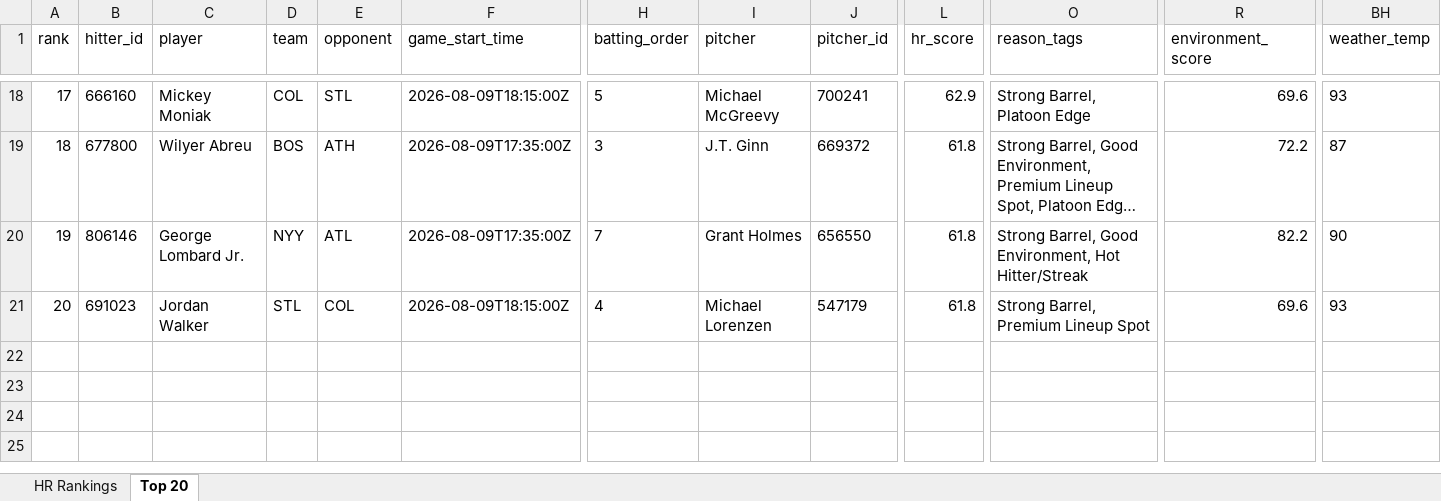
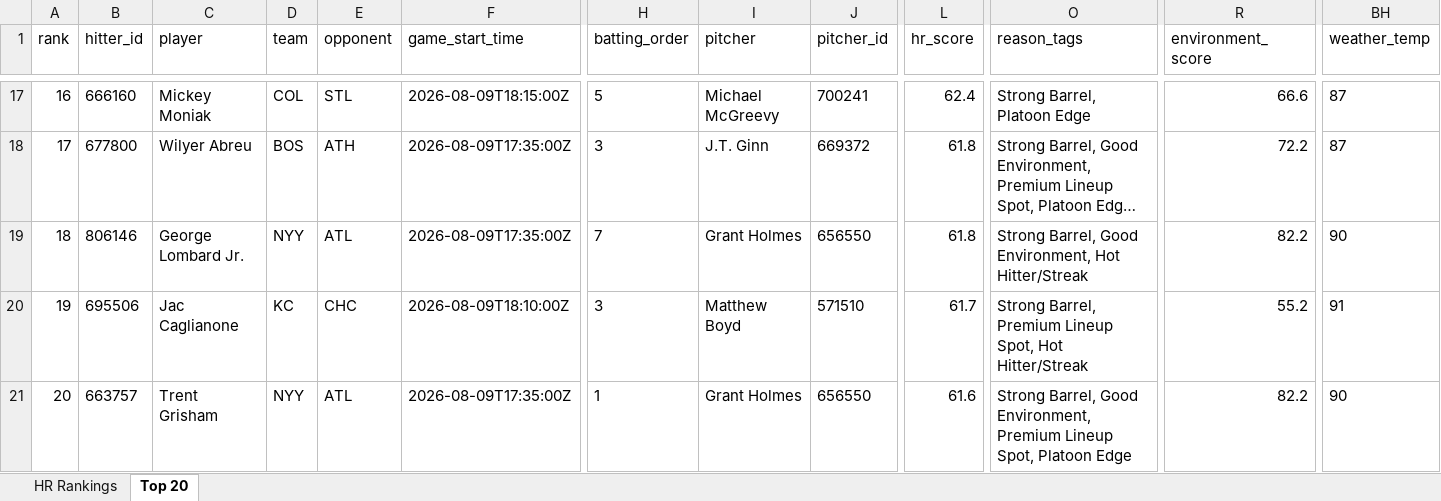
Before and after one commit to etbell28/hitter-tool, an Excel workbook: outputs/daily/hr_rankings_2026-08-09_full.xlsx, sheet Top 20, drawn as a sheet; only a part is shown, gaps mark what is left out; long unchanged cells end in …; values as stored, in another font and other column widths than the file's, no borders; addresses are those after the commit; rows hold the shown columns only; the diff covers the shown part only; the diff names each change by its address in the sheet, - before the commit and + after, or states it on an @@ line.

```diff
--- a/outputs/daily/hr_rankings_2026-08-09_full.xlsx (sheet Top 20)
+++ b/outputs/daily/hr_rankings_2026-08-09_full.xlsx (sheet Top 20)
-A17 (rank): 17
+A17 (rank): 16
-L17 (hr_score): 62.9
+L17 (hr_score): 62.4
-R17 (environment_score): 69.6
+R17 (environment_score): 66.6
-BH17 (weather_temp): 93
+BH17 (weather_temp): 87
-A18 (rank): 18
+A18 (rank): 17
-A19 (rank): 19
+A19 (rank): 18
+row 20: 19 | 695506 | Jac Caglianone | KC | CHC | 2026-08-09T18:10:00Z | 3 | Matthew Boyd | 571510 | 61.7 | Strong Barrel, Premium Lineup Spot, Hot Hitter/Streak | 55.2 | 91
-B21 (hitter_id): 691023
+B21 (hitter_id): 663757
-C21 (player): Jordan Walker
+C21 (player): Trent Grisham
-D21 (team): STL
+D21 (team): NYY
-E21 (opponent): COL
+E21 (opponent): ATL
-F21 (game_start_time): 2026-08-09T18:15:00Z
+F21 (game_start_time): 2026-08-09T17:35:00Z
-H21 (batting_order): 4
+H21 (batting_order): 1
-I21 (pitcher): Michael Lorenzen
+I21 (pitcher): Grant Holmes
-J21 (pitcher_id): 547179
+J21 (pitcher_id): 656550
-L21 (hr_score): 61.8
+L21 (hr_score): 61.6
-O21 (reason_tags): Strong Barrel, Premium Lineup Spot
+O21 (reason_tags): Strong Barrel, Good Environment, Premium Lineup Spot, Platoon Edge
-R21 (environment_score): 69.6
+R21 (environment_score): 82.2
-BH21 (weather_temp): 93
+BH21 (weather_temp): 90
```
Also changed, not shown: 1 added row, 2 removed rows and 293 edited cells elsewhere in this sheet, sheet HR Rankings, outputs/daily/hr_rankings_2026-08-09.xlsx, outputs/hr_rankings.xlsx, 11 other files.
